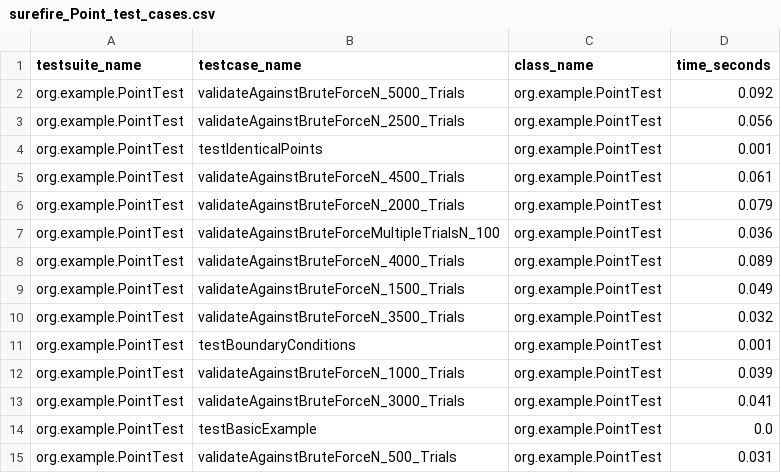
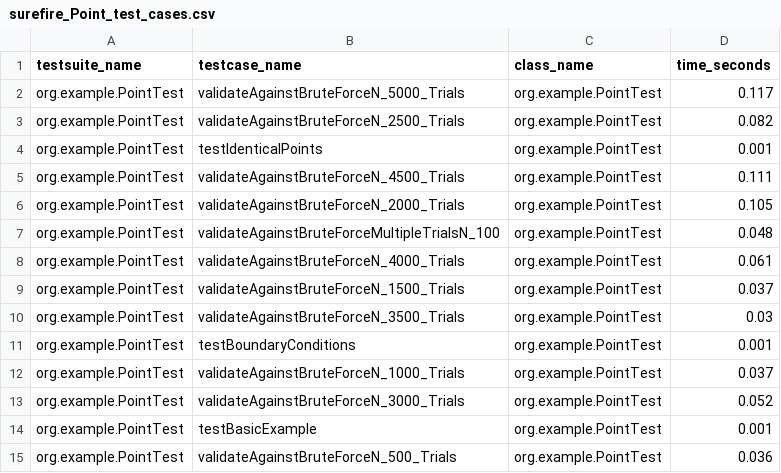
Before and after one commit to Mansurrv/SerikbaiMansur_assignment1, a CSV file: XmlToCsv/surefire_Point_test_cases.csv, drawn as a sheet.

```diff
--- a/XmlToCsv/surefire_Point_test_cases.csv
+++ b/XmlToCsv/surefire_Point_test_cases.csv
@@ -1,15 +1,15 @@
 testsuite_name,testcase_name,class_name,time_seconds
-org.example.PointTest,validateAgainstBruteForceN_5000_Trials,org.example.PointTest,0.092
-org.example.PointTest,validateAgainstBruteForceN_2500_Trials,org.example.PointTest,0.056
+org.example.PointTest,validateAgainstBruteForceN_5000_Trials,org.example.PointTest,0.117
+org.example.PointTest,validateAgainstBruteForceN_2500_Trials,org.example.PointTest,0.082
 org.example.PointTest,testIdenticalPoints,org.example.PointTest,0.001
-org.example.PointTest,validateAgainstBruteForceN_4500_Trials,org.example.PointTest,0.061
-org.example.PointTest,validateAgainstBruteForceN_2000_Trials,org.example.PointTest,0.079
-org.example.PointTest,validateAgainstBruteForceMultipleTrialsN_100,org.example.PointTest,0.036
-org.example.PointTest,validateAgainstBruteForceN_4000_Trials,org.example.PointTest,0.089
-org.example.PointTest,validateAgainstBruteForceN_1500_Trials,org.example.PointTest,0.049
-org.example.PointTest,validateAgainstBruteForceN_3500_Trials,org.example.PointTest,0.032
+org.example.PointTest,validateAgainstBruteForceN_4500_Trials,org.example.PointTest,0.111
+org.example.PointTest,validateAgainstBruteForceN_2000_Trials,org.example.PointTest,0.105
+org.example.PointTest,validateAgainstBruteForceMultipleTrialsN_100,org.example.PointTest,0.048
+org.example.PointTest,validateAgainstBruteForceN_4000_Trials,org.example.PointTest,0.061
+org.example.PointTest,validateAgainstBruteForceN_1500_Trials,org.example.PointTest,0.037
+org.example.PointTest,validateAgainstBruteForceN_3500_Trials,org.example.PointTest,0.03
 org.example.PointTest,testBoundaryConditions,org.example.PointTest,0.001
-org.example.PointTest,validateAgainstBruteForceN_1000_Trials,org.example.PointTest,0.039
-org.example.PointTest,validateAgainstBruteForceN_3000_Trials,org.example.PointTest,0.041
-org.example.PointTest,testBasicExample,org.example.PointTest,0.0
-org.example.PointTest,validateAgainstBruteForceN_500_Trials,org.example.PointTest,0.031
+org.example.PointTest,validateAgainstBruteForceN_1000_Trials,org.example.PointTest,0.037
+org.example.PointTest,validateAgainstBruteForceN_3000_Trials,org.example.PointTest,0.052
+org.example.PointTest,testBasicExample,org.example.PointTest,0.001
+org.example.PointTest,validateAgainstBruteForceN_500_Trials,org.example.PointTest,0.036
```
Also changed, not shown: XmlToCsv/surefire_MergeSort_test_cases.csv, XmlToCsv/surefire_quickSort_test_cases.csv, 4 other files.
